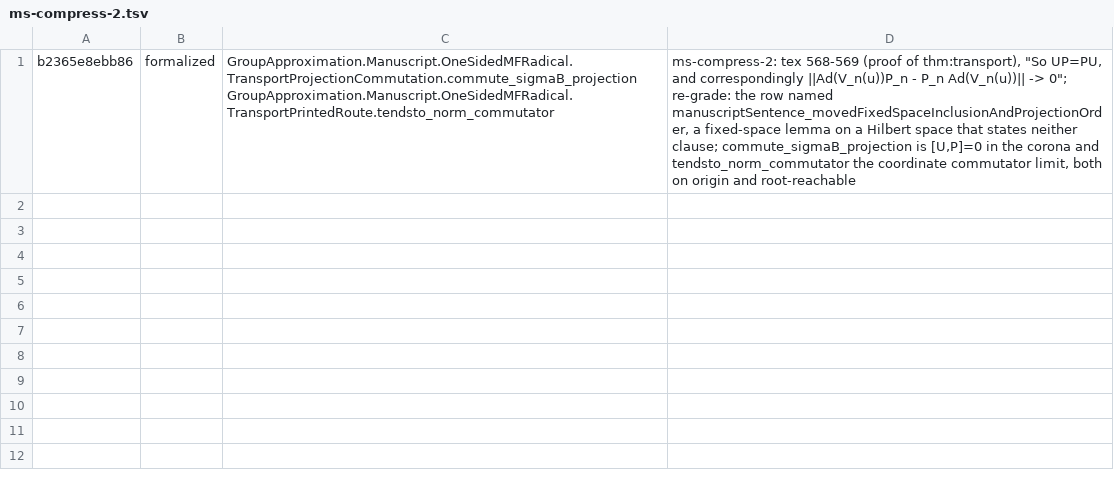
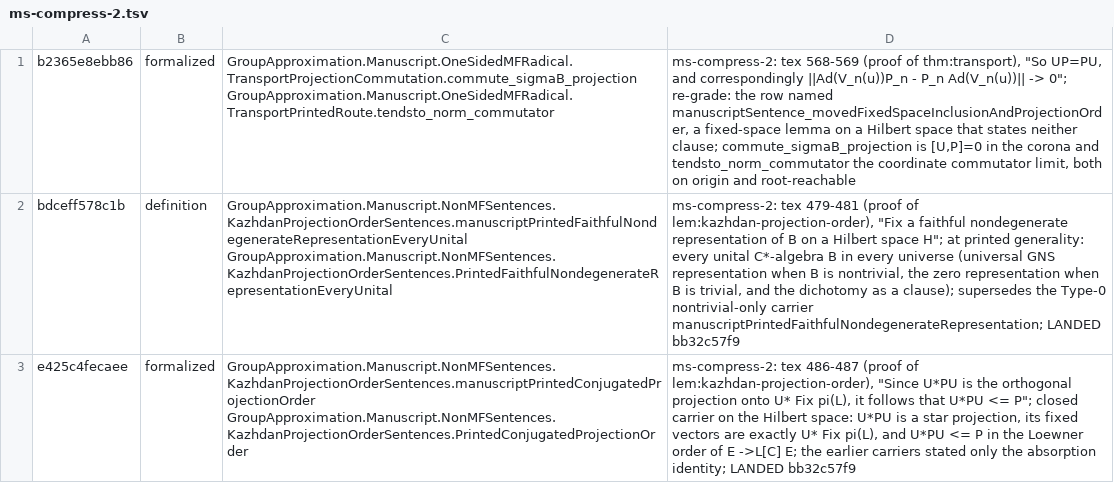
Before and after one commit to SauersML/group-approximation, a TSV file: metadata/nm-census-rows/ms-compress-2.tsv, drawn as a sheet; the diff names each change by its address in the sheet, - before the commit and + after, or states it on an @@ line.

```diff
--- a/metadata/nm-census-rows/ms-compress-2.tsv
+++ b/metadata/nm-census-rows/ms-compress-2.tsv
+row 2: bdceff578c1b | definition | GroupApproximation.Manuscript.NonMFSentences.KazhdanProjectionOrderSentences.manuscriptPrintedFaithfulNondegenerateRepresentationEveryUnital GroupApproximation.Manuscript.NonMFSentences.KazhdanProjectionOrderSentences.PrintedFaithfulNondegenerateRepresentationEveryUnital | ms-compress-2: tex 479-481 (proof of lem:kazhdan-projection-order), "Fix a faithful nondegenerate representation of B on a Hilbert space H"; at printed generality: every unital C*-algebra B in every universe (universal GNS representation when B is nontrivial, the zero representation when B is trivial, and the dichotomy as a clause); supersedes the Type-0 nontrivial-only carrier manuscriptPrintedFaithfulNondegenerateRepresentation; LANDED bb32c57f9
+row 3: e425c4fecaee | formalized | GroupApproximation.Manuscript.NonMFSentences.KazhdanProjectionOrderSentences.manuscriptPrintedConjugatedProjectionOrder GroupApproximation.Manuscript.NonMFSentences.KazhdanProjectionOrderSentences.PrintedConjugatedProjectionOrder | ms-compress-2: tex 486-487 (proof of lem:kazhdan-projection-order), "Since U*PU is the orthogonal projection onto U* Fix pi(L), it follows that U*PU <= P"; closed carrier on the Hilbert space: U*PU is a star projection, its fixed vectors are exactly U* Fix pi(L), and U*PU <= P in the Loewner order of E ->L[C] E; the earlier carriers stated only the absorption identity; LANDED bb32c57f9
```
Also changed, not shown: 1 other file.
